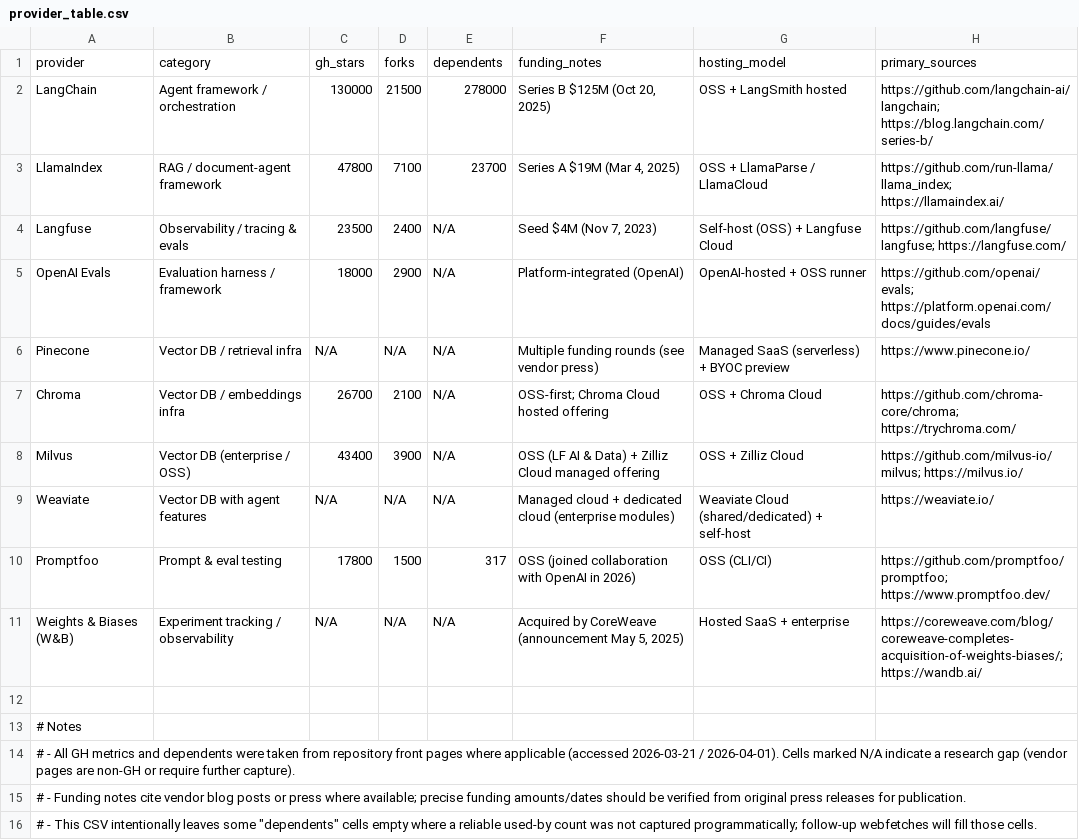
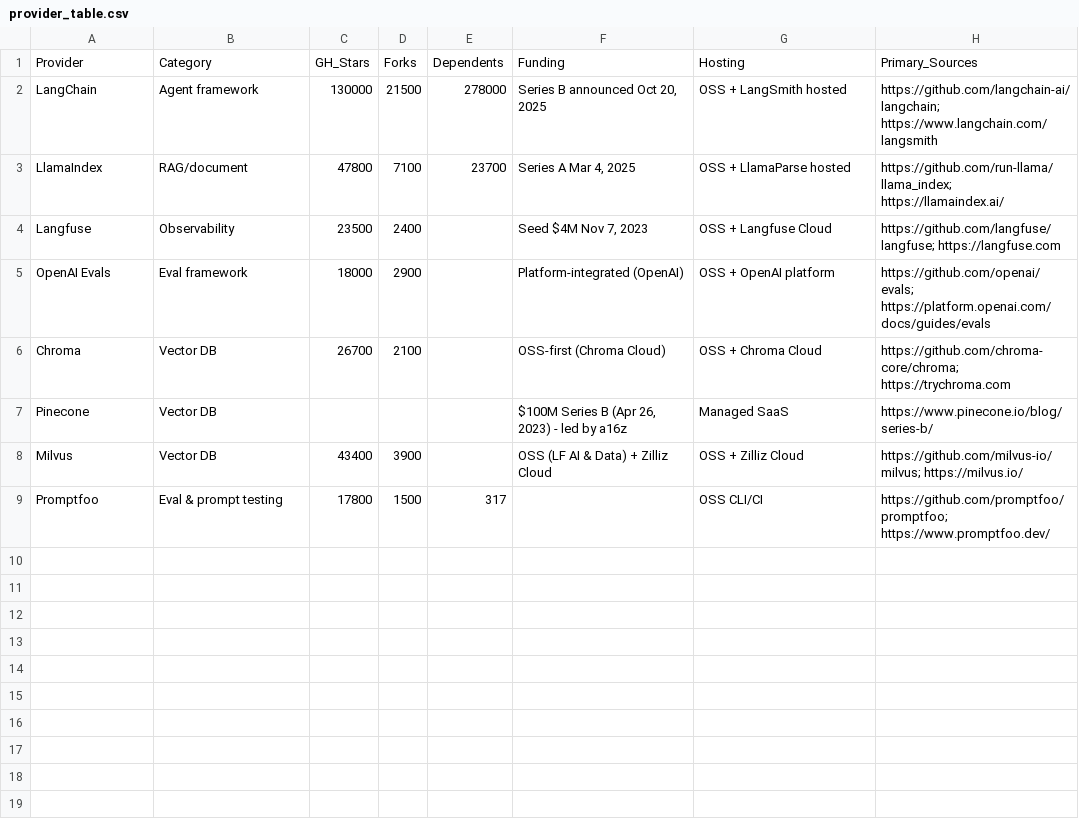
Before and after one commit to leettools-dev/copy_writer_agent_harness-engineering-v2, a CSV file: data/public/provider_table.csv, drawn as a sheet.

```diff
--- a/data/public/provider_table.csv
+++ b/data/public/provider_table.csv
@@ -1,16 +1,9 @@
-provider,category,gh_stars,forks,dependents,funding_notes,hosting_model,primary_sources
-LangChain,Agent framework / orchestration,130000,21500,278000,"Series B $125M (Oct 20, 2025)",OSS + LangSmith hosted,https://github.com/langchain-ai/langchain; https://blog.langchain.com/series-b/
-LlamaIndex,RAG / document-agent framework,47800,7100,23700,"Series A $19M (Mar 4, 2025)",OSS + LlamaParse / LlamaCloud,https://github.com/run-llama/llama_index; https://llamaindex.ai/
-Langfuse,Observability / tracing & evals,23500,2400,N/A,"Seed $4M (Nov 7, 2023)",Self-host (OSS) + Langfuse Cloud,https://github.com/langfuse/langfuse; https://langfuse.com/
-OpenAI Evals,Evaluation harness / framework,18000,2900,N/A,"Platform-integrated (OpenAI)",OpenAI-hosted + OSS runner,https://github.com/openai/evals; https://platform.openai.com/docs/guides/evals
-Pinecone,Vector DB / retrieval infra,N/A,N/A,N/A,"Multiple funding rounds (see vendor press)",Managed SaaS (serverless) + BYOC preview,https://www.pinecone.io/
-Chroma,Vector DB / embeddings infra,26700,2100,N/A,"OSS-first; Chroma Cloud hosted offering",OSS + Chroma Cloud,https://github.com/chroma-core/chroma; https://trychroma.com/
-Milvus,Vector DB (enterprise / OSS),43400,3900,N/A,"OSS (LF AI & Data) + Zilliz Cloud managed offering",OSS + Zilliz Cloud,https://github.com/milvus-io/milvus; https://milvus.io/
-Weaviate,Vector DB with agent features,N/A,N/A,N/A,"Managed cloud + dedicated cloud (enterprise modules)",Weaviate Cloud (shared/dedicated) + self-host,https://weaviate.io/
-Promptfoo,Prompt & eval testing,17800,1500,317,"OSS (joined collaboration with OpenAI in 2026)",OSS (CLI/CI),https://github.com/promptfoo/promptfoo; https://www.promptfoo.dev/
-Weights & Biases (W&B),Experiment tracking / observability,N/A,N/A,N/A,"Acquired by CoreWeave (announcement May 5, 2025)",Hosted SaaS + enterprise,https://coreweave.com/blog/coreweave-completes-acquisition-of-weights-biases/; https://wandb.ai/
-
-# Notes
-# - All GH metrics and dependents were taken from repository front pages where applicable (accessed 2026-03-21 / 2026-04-01). Cells marked N/A indicate a research gap (vendor pages are non-GH or require further capture).
-# - Funding notes cite vendor blog posts or press where available; precise funding amounts/dates should be verified from original press releases for publication.
-# - This CSV intentionally leaves some "dependents" cells empty where a reliable used-by count was not captured programmatically; follow-up webfetches will fill those cells.
+Provider,Category,GH_Stars,Forks,Dependents,Funding,Hosting,Primary_Sources
+LangChain,Agent framework,130000,21500,278000,"Series B announced Oct 20, 2025","OSS + LangSmith hosted","https://github.com/langchain-ai/langchain; https://www.langchain.com/langsmith"
+LlamaIndex,RAG/document,47800,7100,23700,"Series A Mar 4, 2025","OSS + LlamaParse hosted","https://github.com/run-llama/llama_index; https://llamaindex.ai/"
+Langfuse,Observability,23500,2400,,"Seed $4M Nov 7, 2023","OSS + Langfuse Cloud","https://github.com/langfuse/langfuse; https://langfuse.com"
+OpenAI Evals,Eval framework,18000,2900,,"Platform-integrated (OpenAI)","OSS + OpenAI platform","https://github.com/openai/evals; https://platform.openai.com/docs/guides/evals"
+Chroma,Vector DB,26700,2100,,"OSS-first (Chroma Cloud)","OSS + Chroma Cloud","https://github.com/chroma-core/chroma; https://trychroma.com"
+Pinecone,Vector DB,,,"","$100M Series B (Apr 26, 2023) - led by a16z","Managed SaaS","https://www.pinecone.io/blog/series-b/"
+Milvus,Vector DB,43400,3900,,"OSS (LF AI & Data) + Zilliz Cloud","OSS + Zilliz Cloud","https://github.com/milvus-io/milvus; https://milvus.io/"
+Promptfoo,Eval & prompt testing,17800,1500,317,,"OSS CLI/CI","https://github.com/promptfoo/promptfoo; https://www.promptfoo.dev/"
```
Also changed, not shown: 5 other files.
